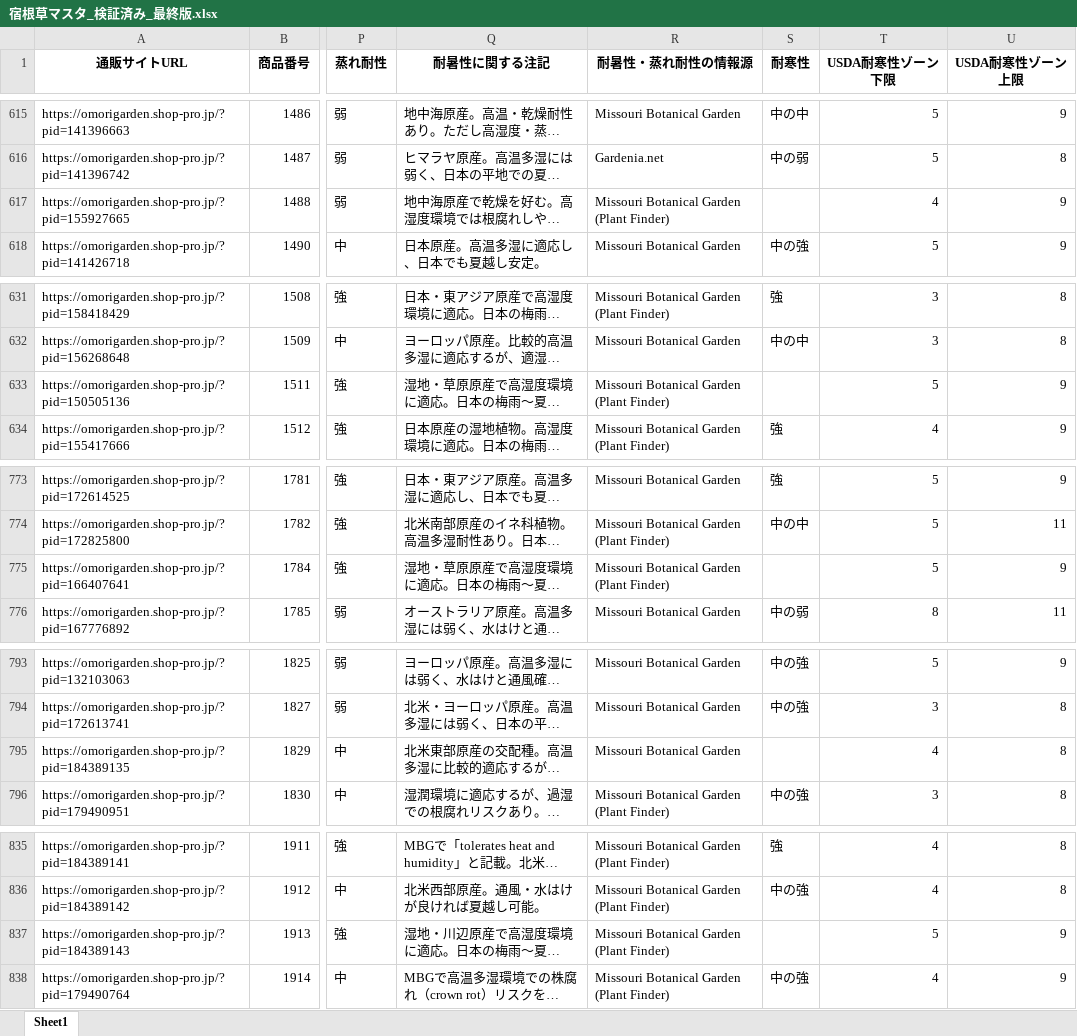
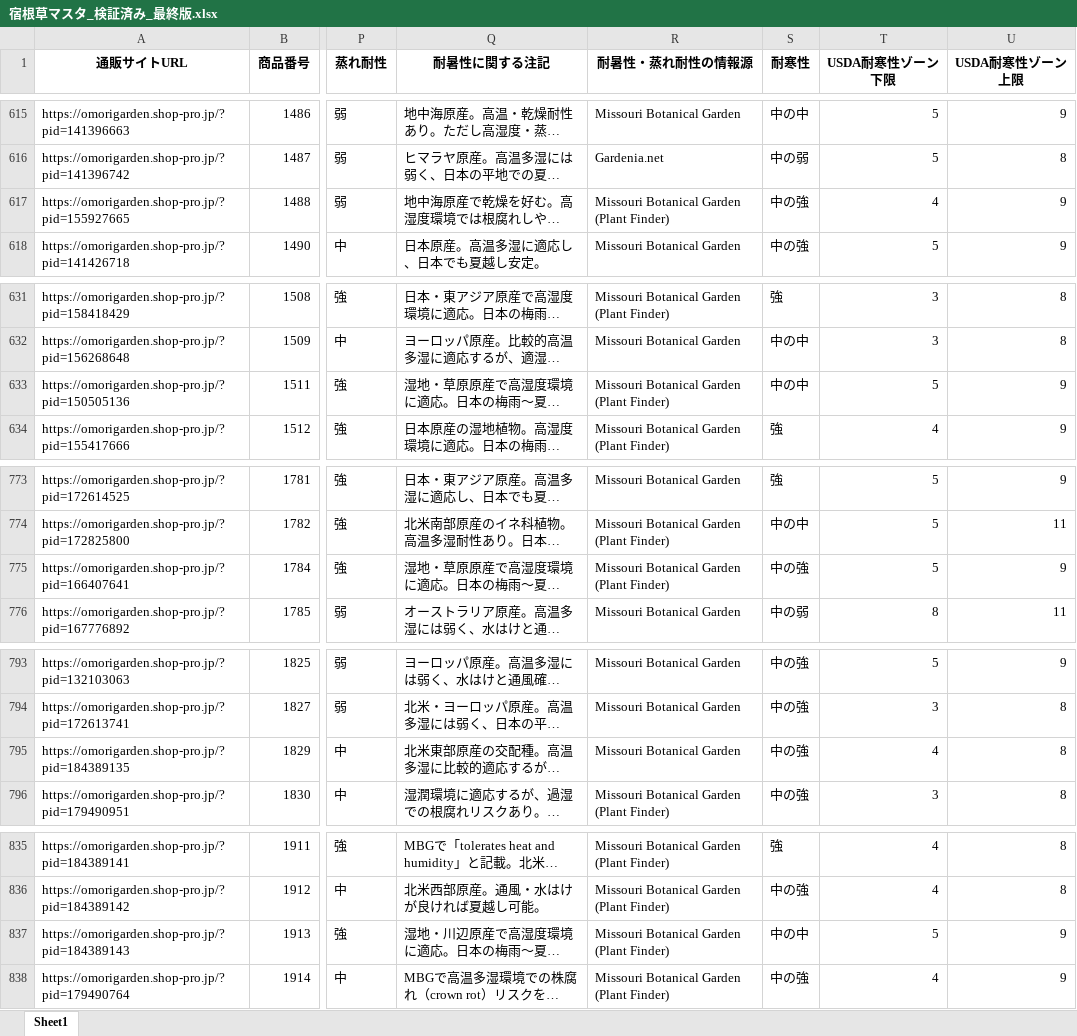
Before and after one commit to omorigarden2421-hash/sukkongrass-app, an Excel workbook: data-validation/納品_最終版/宿根草マスタ_検証済み_最終版.xlsx, sheet Sheet1, drawn as a sheet; only a part is shown, gaps mark what is left out; long unchanged cells end in …; values as stored, in another font and other column widths than the file's, no borders; the diff covers the shown part only; the diff names each change by its address in the sheet, - before the commit and + after, or states it on an @@ line.

```diff
--- a/data-validation/納品_最終版/宿根草マスタ_検証済み_最終版.xlsx (sheet Sheet1)
+++ b/data-validation/納品_最終版/宿根草マスタ_検証済み_最終版.xlsx (sheet Sheet1)
-S617 (耐寒性): (empty)
+S617 (耐寒性): 中の強
-S633 (耐寒性): (empty)
+S633 (耐寒性): 中の中
-S775 (耐寒性): (empty)
+S775 (耐寒性): 中の強
-S795 (耐寒性): (empty)
+S795 (耐寒性): 中の強
-S837 (耐寒性): (empty)
+S837 (耐寒性): 中の中
```
Also changed, not shown: 8 edited cells elsewhere in this sheet, data-validation/納品_最終版/宿根草マスタ_調査完了項目_赤塗り_最終版.xlsx, 1 other file.
